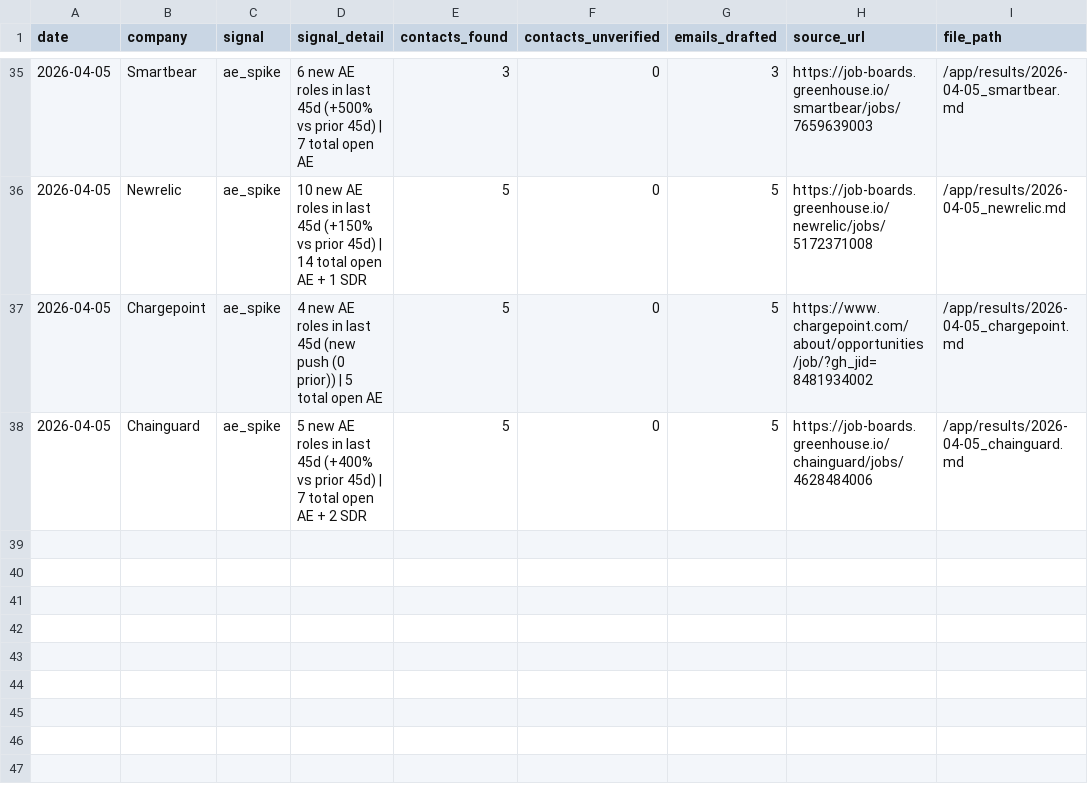
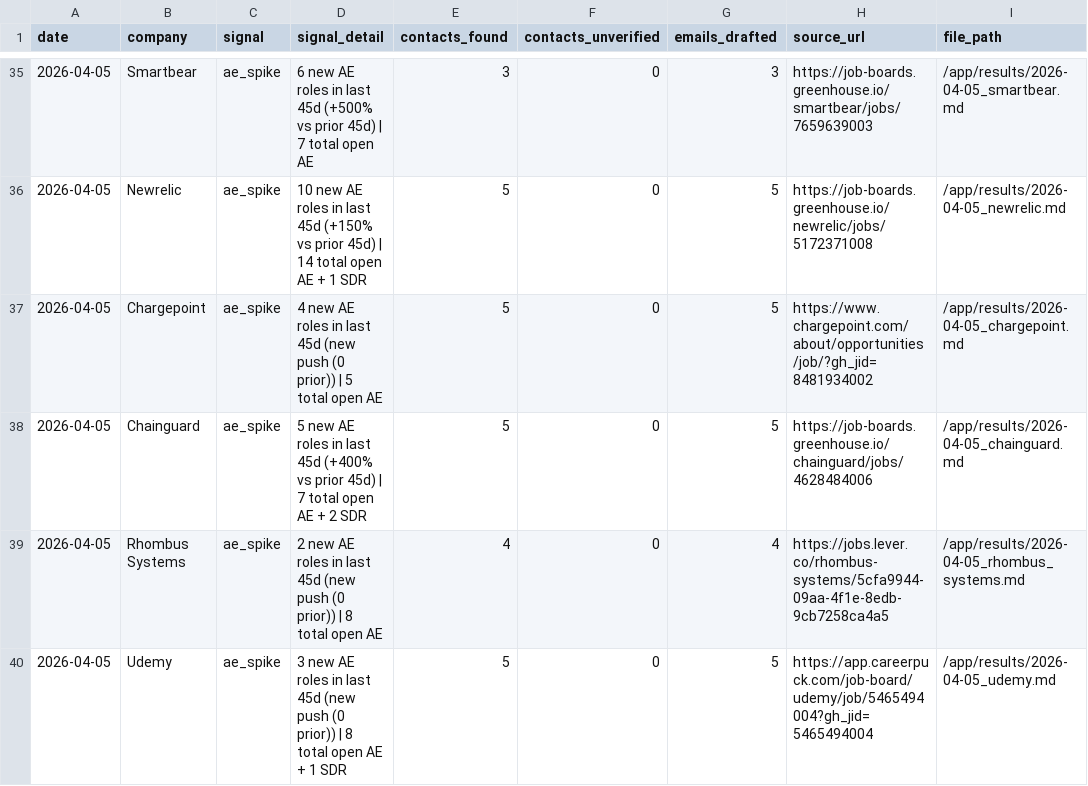
Before and after one commit to rabimoses/company-prospector, a CSV file: results/index.csv, drawn as a sheet; only a part is shown, gaps mark what is left out; the diff names each change by its address in the sheet, - before the commit and + after, or states it on an @@ line.

Commit message:
prospector run 2026-04-05

```diff
--- a/results/index.csv
+++ b/results/index.csv
+row 39: 2026-04-05 | Rhombus Systems | ae_spike | 2 new AE roles in last 45d (new push (0 prior)) | 8 total open AE | 4 | 0 | 4 | https://jobs.lever.co/rhombus-systems/5cfa9944-09aa-4f1e-8edb-9cb7258ca4a5 | /app/results/2026-04-05_rhombus_systems.md
+row 40: 2026-04-05 | Udemy | ae_spike | 3 new AE roles in last 45d (new push (0 prior)) | 8 total open AE + 1 SDR | 5 | 0 | 5 | https://app.careerpuck.com/job-board/udemy/job/5465494004?gh_jid=5465494004 | /app/results/2026-04-05_udemy.md
```
